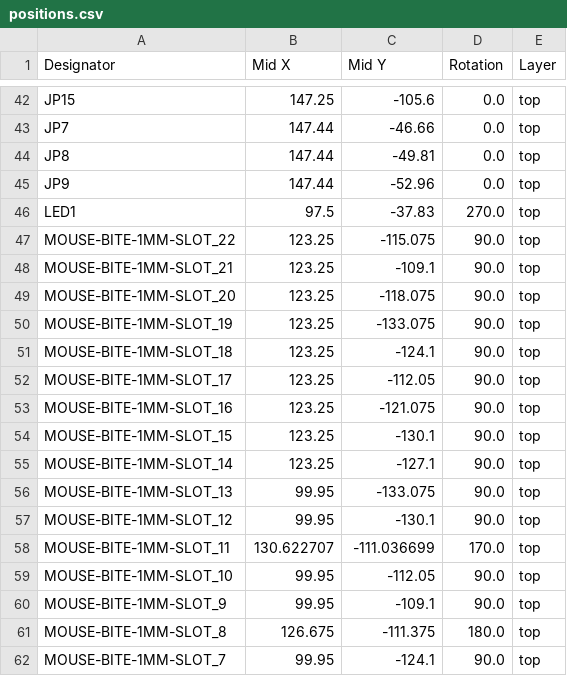
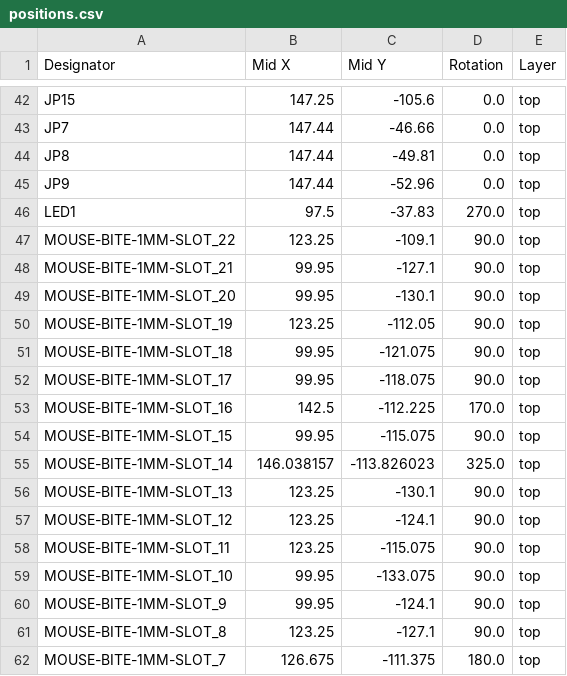
Before and after one commit to La-guajolota/Robotica, a CSV file: SCARA_robot/PCB/pcb_controller/production/positions.csv, drawn as a sheet; only a part is shown, gaps mark what is left out; the diff covers the shown part only.

```diff
--- a/SCARA_robot/PCB/pcb_controller/production/positions.csv
+++ b/SCARA_robot/PCB/pcb_controller/production/positions.csv
@@ -46,17 +46,17 @@ JP9,147.44,-52.96,0.0,top
 LED1,97.5,-37.83,270.0,top
-MOUSE-BITE-1MM-SLOT_22,123.25,-115.075,90.0,top
-MOUSE-BITE-1MM-SLOT_21,123.25,-109.1,90.0,top
-MOUSE-BITE-1MM-SLOT_20,123.25,-118.075,90.0,top
-MOUSE-BITE-1MM-SLOT_19,123.25,-133.075,90.0,top
-MOUSE-BITE-1MM-SLOT_18,123.25,-124.1,90.0,top
-MOUSE-BITE-1MM-SLOT_17,123.25,-112.05,90.0,top
-MOUSE-BITE-1MM-SLOT_16,123.25,-121.075,90.0,top
-MOUSE-BITE-1MM-SLOT_15,123.25,-130.1,90.0,top
-MOUSE-BITE-1MM-SLOT_14,123.25,-127.1,90.0,top
-MOUSE-BITE-1MM-SLOT_13,99.95,-133.075,90.0,top
-MOUSE-BITE-1MM-SLOT_12,99.95,-130.1,90.0,top
-MOUSE-BITE-1MM-SLOT_11,130.622707,-111.036699,170.0,top
-MOUSE-BITE-1MM-SLOT_10,99.95,-112.05,90.0,top
-MOUSE-BITE-1MM-SLOT_9,99.95,-109.1,90.0,top
-MOUSE-BITE-1MM-SLOT_8,126.675,-111.375,180.0,top
-MOUSE-BITE-1MM-SLOT_7,99.95,-124.1,90.0,top
+MOUSE-BITE-1MM-SLOT_22,123.25,-109.1,90.0,top
+MOUSE-BITE-1MM-SLOT_21,99.95,-127.1,90.0,top
+MOUSE-BITE-1MM-SLOT_20,99.95,-130.1,90.0,top
+MOUSE-BITE-1MM-SLOT_19,123.25,-112.05,90.0,top
+MOUSE-BITE-1MM-SLOT_18,99.95,-121.075,90.0,top
+MOUSE-BITE-1MM-SLOT_17,99.95,-118.075,90.0,top
+MOUSE-BITE-1MM-SLOT_16,142.5,-112.225,170.0,top
+MOUSE-BITE-1MM-SLOT_15,99.95,-115.075,90.0,top
+MOUSE-BITE-1MM-SLOT_14,146.038157,-113.826023,325.0,top
+MOUSE-BITE-1MM-SLOT_13,123.25,-130.1,90.0,top
+MOUSE-BITE-1MM-SLOT_12,123.25,-124.1,90.0,top
+MOUSE-BITE-1MM-SLOT_11,123.25,-115.075,90.0,top
+MOUSE-BITE-1MM-SLOT_10,99.95,-133.075,90.0,top
+MOUSE-BITE-1MM-SLOT_9,99.95,-124.1,90.0,top
+MOUSE-BITE-1MM-SLOT_8,123.25,-127.1,90.0,top
+MOUSE-BITE-1MM-SLOT_7,126.675,-111.375,180.0,top
```
Also changed, not shown: 37 edited cells elsewhere in this file, 8 other files.
